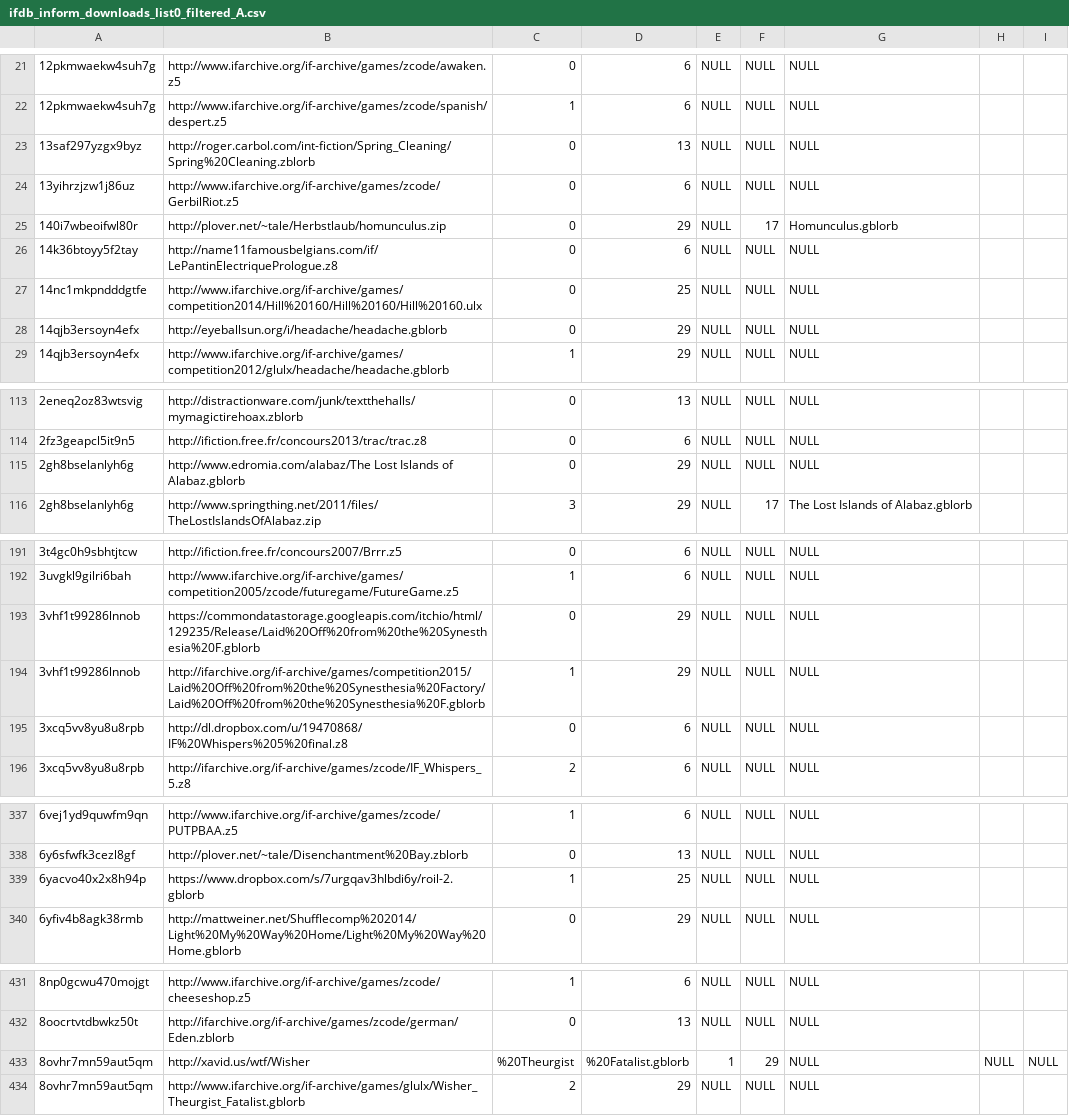
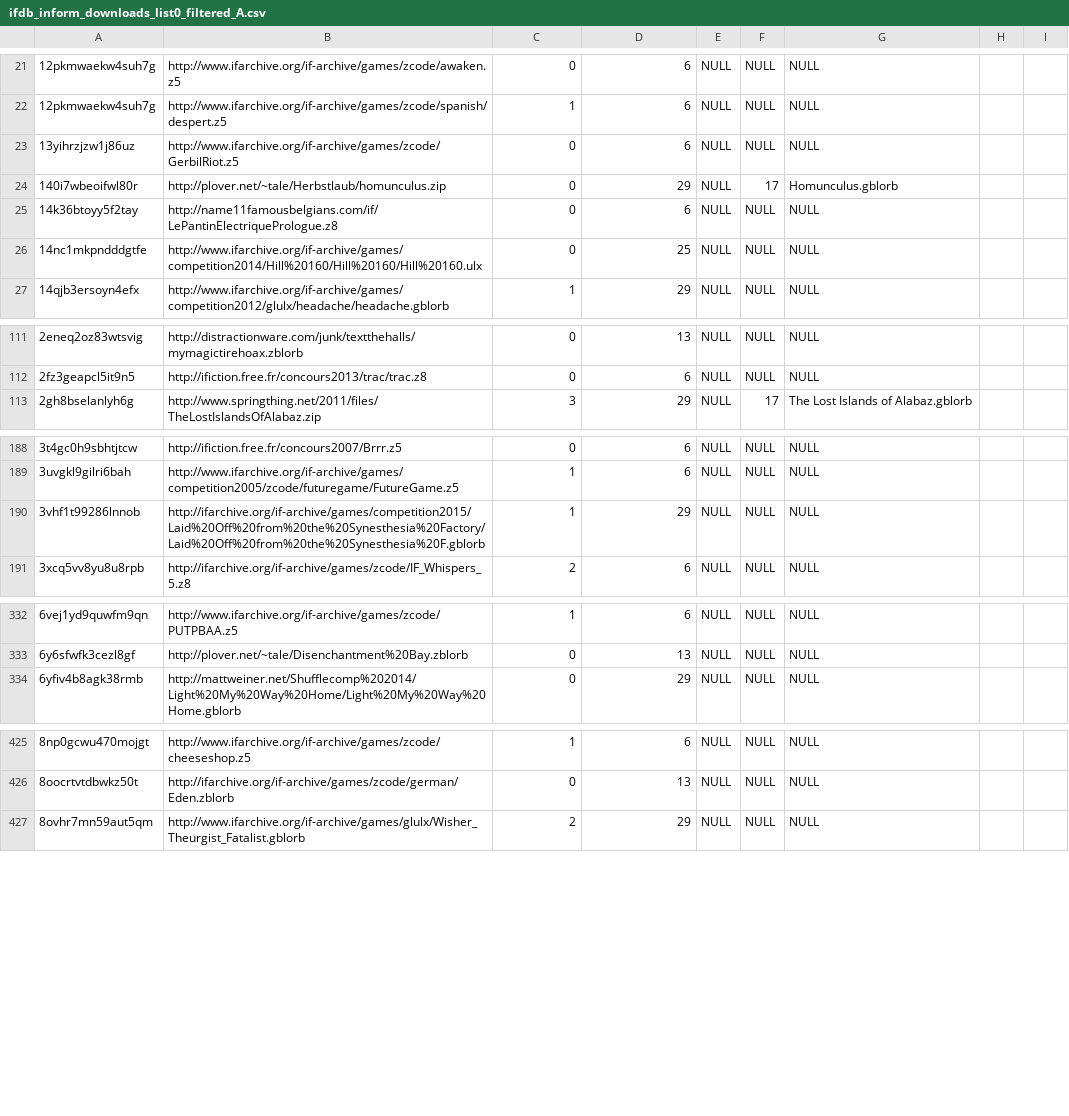
Before and after one commit to WakeRealityDev/incant, a CSV file: storyfinding/src/main/assets/csv/ifdb_inform_downloads_list0_filtered_A.csv, drawn as a sheet; only a part is shown, gaps mark what is left out; the diff covers the shown part only.

Commit message:
Found a click crash on rapid clicking, add null check. Hand-fixed URLs for broken downloads

```diff
--- a/storyfinding/src/main/assets/csv/ifdb_inform_downloads_list0_filtered_A.csv
+++ b/storyfinding/src/main/assets/csv/ifdb_inform_downloads_list0_filtered_A.csv
@@ -22,3 +22,2 @@
 12pkmwaekw4suh7g,http://www.ifarchive.org/if-archive/games/zcode/spanish/despert.z5,1,6,NULL,NULL,NULL
-13saf297yzgx9byz,http://roger.carbol.com/int-fiction/Spring_Cleaning/Spring%20Cleaning.zblorb,0,13,NULL,NULL,NULL
 13yihrzjzw1j86uz,http://www.ifarchive.org/if-archive/games/zcode/GerbilRiot.z5,0,6,NULL,NULL,NULL
@@ -27,3 +26,2 @@
 14nc1mkpndddgtfe,http://www.ifarchive.org/if-archive/games/competition2014/Hill%20160/Hill%20160/Hill%20160.ulx,0,25,NULL,NULL,NULL
-14qjb3ersoyn4efx,http://eyeballsun.org/i/headache/headache.gblorb,0,29,NULL,NULL,NULL
 14qjb3ersoyn4efx,http://www.ifarchive.org/if-archive/games/competition2012/glulx/headache/headache.gblorb,1,29,NULL,NULL,NULL
@@ -114,3 +112,2 @@
 2fz3geapcl5it9n5,http://ifiction.free.fr/concours2013/trac/trac.z8,0,6,NULL,NULL,NULL
-2gh8bselanlyh6g,http://www.edromia.com/alabaz/The Lost Islands of Alabaz.gblorb,0,29,NULL,NULL,NULL
 2gh8bselanlyh6g,http://www.springthing.net/2011/files/TheLostIslandsOfAlabaz.zip,3,29,NULL,17,The Lost Islands of Alabaz.gblorb
@@ -192,5 +189,3 @@
 3uvgkl9gilri6bah,http://www.ifarchive.org/if-archive/games/competition2005/zcode/futuregame/FutureGame.z5,1,6,NULL,NULL,NULL
-3vhf1t99286lnnob,https://commondatastorage.googleapis.com/itchio/html/129235/Release/Laid%20Off%20from%20the%20Synesthesia%20F.gblorb,0,29,NULL,NULL,NULL
 3vhf1t99286lnnob,http://ifarchive.org/if-archive/games/competition2015/Laid%20Off%20from%20the%20Synesthesia%20Factory/Laid%20Off%20from%20the%20Synesthesia%20F.gblorb,1,29,NULL,NULL,NULL
-3xcq5vv8yu8u8rpb,http://dl.dropbox.com/u/19470868/IF%20Whispers%205%20final.z8,0,6,NULL,NULL,NULL
 3xcq5vv8yu8u8rpb,http://ifarchive.org/if-archive/games/zcode/IF_Whispers_5.z8,2,6,NULL,NULL,NULL
@@ -338,3 +333,2 @@
 6y6sfwfk3cezl8gf,http://plover.net/~tale/Disenchantment%20Bay.zblorb,0,13,NULL,NULL,NULL
-6yacvo40x2x8h94p,https://www.dropbox.com/s/7urgqav3hlbdi6y/roil-2.gblorb,1,25,NULL,NULL,NULL
 6yfiv4b8agk38rmb,http://mattweiner.net/Shufflecomp%202014/Light%20My%20Way%20Home/Light%20My%20Way%20Home.gblorb,0,29,NULL,NULL,NULL
@@ -432,3 +426,2 @@
 8oocrtvtdbwkz50t,http://ifarchive.org/if-archive/games/zcode/german/Eden.zblorb,0,13,NULL,NULL,NULL
-8ovhr7mn59aut5qm,http://xavid.us/wtf/Wisher,%20Theurgist,%20Fatalist.gblorb,1,29,NULL,NULL,NULL
 8ovhr7mn59aut5qm,http://www.ifarchive.org/if-archive/games/glulx/Wisher_Theurgist_Fatalist.gblorb,2,29,NULL,NULL,NULL
```
Also changed, not shown: 6 removed rows and 1 edited cell elsewhere in this file, 3 other files.
